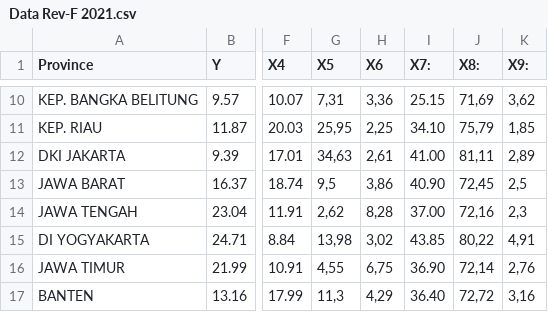
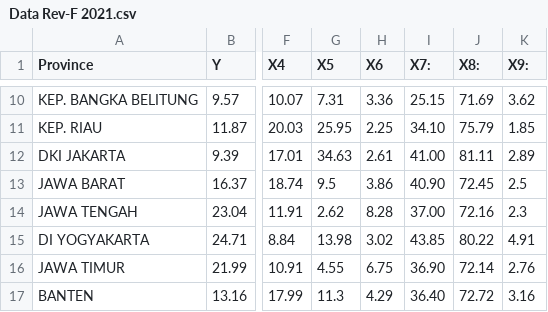
Before and after one commit to failoverid/PDS, a CSV file: Data Rev-F 2021.csv, drawn as a sheet; only a part is shown, gaps mark what is left out; the diff covers the shown part only; the diff names each change by its address in the sheet, - before the commit and + after, or states it on an @@ line.

```diff
--- a/Data Rev-F 2021.csv
+++ b/Data Rev-F 2021.csv
-G10 (X5): 7,31
+G10 (X5): 7.31
-H10 (X6): 3,36
+H10 (X6): 3.36
-J10 (X8:): 71,69
+J10 (X8:): 71.69
-K10 (X9:): 3,62
+K10 (X9:): 3.62
-G11 (X5): 25,95
+G11 (X5): 25.95
-H11 (X6): 2,25
+H11 (X6): 2.25
-J11 (X8:): 75,79
+J11 (X8:): 75.79
-K11 (X9:): 1,85
+K11 (X9:): 1.85
-G12 (X5): 34,63
+G12 (X5): 34.63
-H12 (X6): 2,61
+H12 (X6): 2.61
-J12 (X8:): 81,11
+J12 (X8:): 81.11
-K12 (X9:): 2,89
+K12 (X9:): 2.89
-G13 (X5): 9,5
+G13 (X5): 9.5
-H13 (X6): 3,86
+H13 (X6): 3.86
-J13 (X8:): 72,45
+J13 (X8:): 72.45
-K13 (X9:): 2,5
+K13 (X9:): 2.5
-G14 (X5): 2,62
+G14 (X5): 2.62
-H14 (X6): 8,28
+H14 (X6): 8.28
-J14 (X8:): 72,16
+J14 (X8:): 72.16
-K14 (X9:): 2,3
+K14 (X9:): 2.3
-G15 (X5): 13,98
+G15 (X5): 13.98
-H15 (X6): 3,02
+H15 (X6): 3.02
-J15 (X8:): 80,22
+J15 (X8:): 80.22
-K15 (X9:): 4,91
+K15 (X9:): 4.91
-G16 (X5): 4,55
+G16 (X5): 4.55
-H16 (X6): 6,75
+H16 (X6): 6.75
-J16 (X8:): 72,14
+J16 (X8:): 72.14
-K16 (X9:): 2,76
+K16 (X9:): 2.76
-G17 (X5): 11,3
+G17 (X5): 11.3
-H17 (X6): 4,29
+H17 (X6): 4.29
-J17 (X8:): 72,72
+J17 (X8:): 72.72
-K17 (X9:): 3,16
+K17 (X9:): 3.16
```
Also changed, not shown: 102 edited cells elsewhere in this file.
